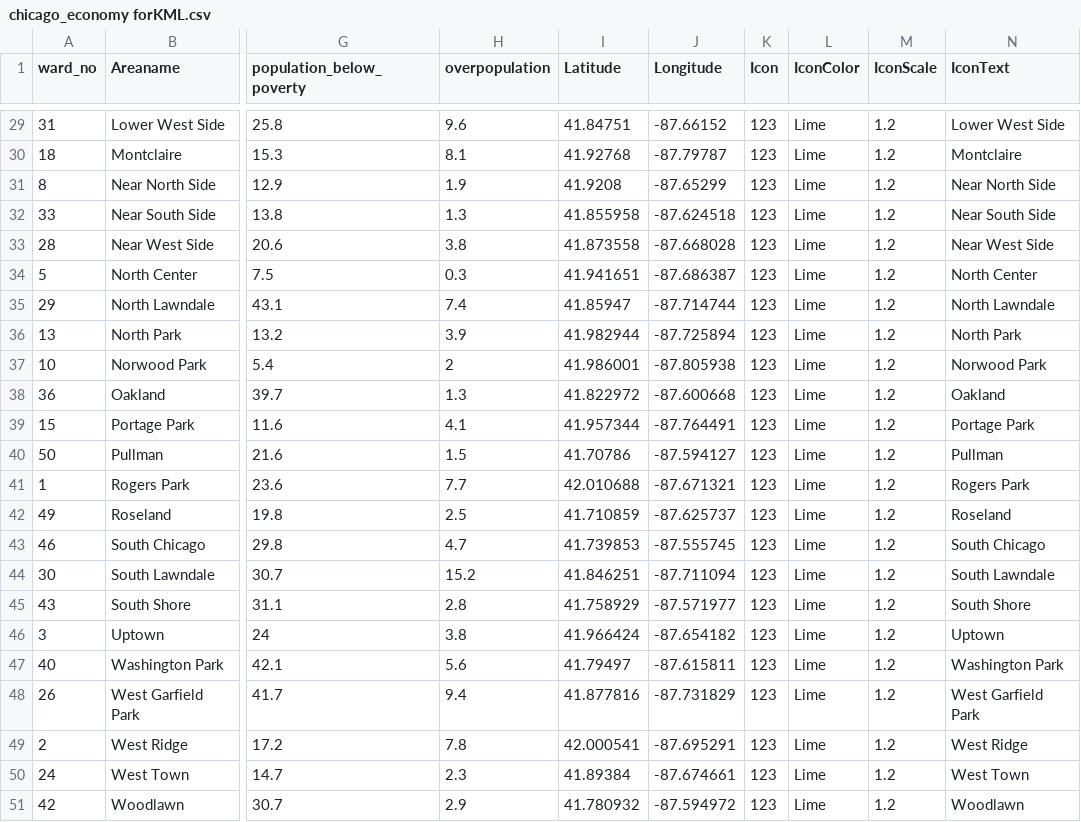
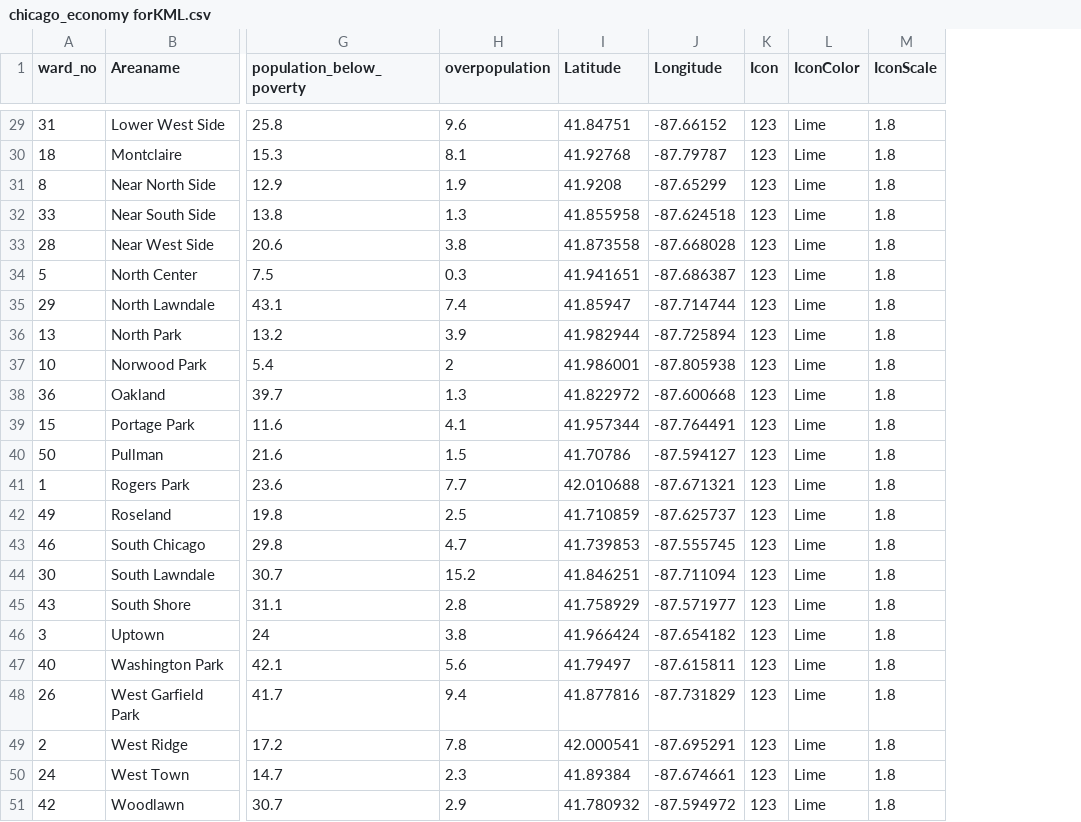
Before and after one commit to hmakinde/map_stuff, a CSV file: chicago_economy forKML.csv, drawn as a sheet; only a part is shown, gaps mark what is left out; the diff covers the shown part only; the diff names each change by its address in the sheet, - before the commit and + after, or states it on an @@ line.

```diff
--- a/chicago_economy forKML.csv
+++ b/chicago_economy forKML.csv
-column N (IconText), rows 29-51: Lower West Side | Montclaire | Near North Side | Near South Side | Near West Side | North Center | North Lawndale | North Park | Norwood Park | Oakland | Portage Park | Pullman | Rogers Park | Roseland | South Chicago | South Lawndale | South Shore | Uptown | Washington Park | West Garfield Park | West Ridge | West Town | Woodlawn
-M29:M51 (IconScale): 1.2
+M29:M51 (IconScale): 1.8
```
Also changed, not shown: 27 edited cells elsewhere in this file, 1 other file.
